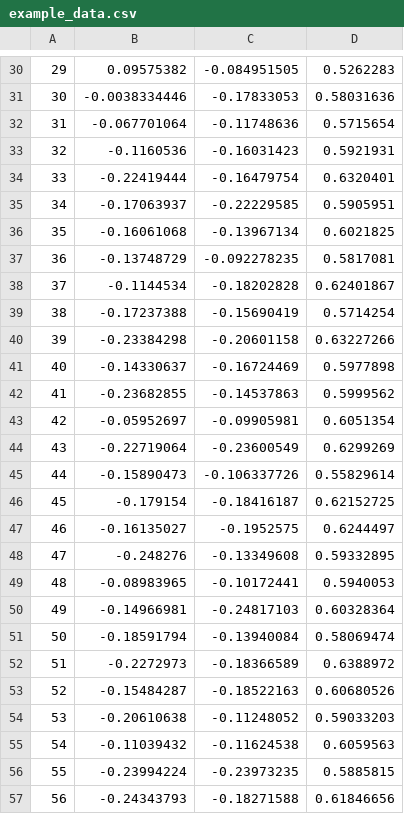
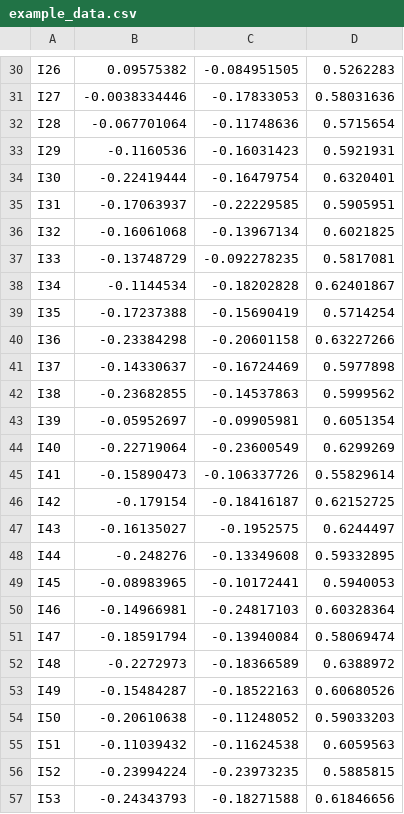
Before and after one commit to MorellThomas/plot_pasimap_data, a CSV file: example_data/example_data.csv, drawn as a sheet; only a part is shown, gaps mark what is left out; the diff covers the shown part only.

```diff
--- a/example_data/example_data.csv
+++ b/example_data/example_data.csv
@@ -30,28 +30,28 @@
-"29",0.09575382,-0.084951505,0.5262283
-"30",-0.0038334446,-0.17833053,0.58031636
-"31",-0.067701064,-0.11748636,0.5715654
-"32",-0.1160536,-0.16031423,0.5921931
-"33",-0.22419444,-0.16479754,0.6320401
-"34",-0.17063937,-0.22229585,0.5905951
-"35",-0.16061068,-0.13967134,0.6021825
-"36",-0.13748729,-0.092278235,0.5817081
-"37",-0.1144534,-0.18202828,0.62401867
-"38",-0.17237388,-0.15690419,0.5714254
-"39",-0.23384298,-0.20601158,0.63227266
-"40",-0.14330637,-0.16724469,0.5977898
-"41",-0.23682855,-0.14537863,0.5999562
-"42",-0.05952697,-0.09905981,0.6051354
-"43",-0.22719064,-0.23600549,0.6299269
-"44",-0.15890473,-0.106337726,0.55829614
-"45",-0.179154,-0.18416187,0.62152725
-"46",-0.16135027,-0.1952575,0.6244497
-"47",-0.248276,-0.13349608,0.59332895
-"48",-0.08983965,-0.10172441,0.5940053
-"49",-0.14966981,-0.24817103,0.60328364
-"50",-0.18591794,-0.13940084,0.58069474
-"51",-0.2272973,-0.18366589,0.6388972
-"52",-0.15484287,-0.18522163,0.60680526
-"53",-0.20610638,-0.11248052,0.59033203
-"54",-0.11039432,-0.11624538,0.6059563
-"55",-0.23994224,-0.23973235,0.5885815
-"56",-0.24343793,-0.18271588,0.61846656
+"I26",0.09575382,-0.084951505,0.5262283
+"I27",-0.0038334446,-0.17833053,0.58031636
+"I28",-0.067701064,-0.11748636,0.5715654
+"I29",-0.1160536,-0.16031423,0.5921931
+"I30",-0.22419444,-0.16479754,0.6320401
+"I31",-0.17063937,-0.22229585,0.5905951
+"I32",-0.16061068,-0.13967134,0.6021825
+"I33",-0.13748729,-0.092278235,0.5817081
+"I34",-0.1144534,-0.18202828,0.62401867
+"I35",-0.17237388,-0.15690419,0.5714254
+"I36",-0.23384298,-0.20601158,0.63227266
+"I37",-0.14330637,-0.16724469,0.5977898
+"I38",-0.23682855,-0.14537863,0.5999562
+"I39",-0.05952697,-0.09905981,0.6051354
+"I40",-0.22719064,-0.23600549,0.6299269
+"I41",-0.15890473,-0.106337726,0.55829614
+"I42",-0.179154,-0.18416187,0.62152725
+"I43",-0.16135027,-0.1952575,0.6244497
+"I44",-0.248276,-0.13349608,0.59332895
+"I45",-0.08983965,-0.10172441,0.5940053
+"I46",-0.14966981,-0.24817103,0.60328364
+"I47",-0.18591794,-0.13940084,0.58069474
+"I48",-0.2272973,-0.18366589,0.6388972
+"I49",-0.15484287,-0.18522163,0.60680526
+"I50",-0.20610638,-0.11248052,0.59033203
+"I51",-0.11039432,-0.11624538,0.6059563
+"I52",-0.23994224,-0.23973235,0.5885815
+"I53",-0.24343793,-0.18271588,0.61846656
```
Also changed, not shown: 141 edited cells elsewhere in this file, 3 other files.
